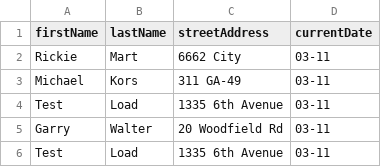
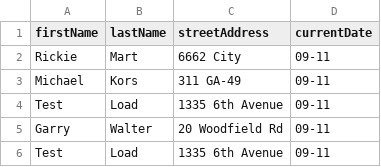
Before and after one commit to bugraptors-automation/jmeter-scripts-cogitate-ih, a CSV file: apache-jmeter-5.6.2/bin/NewBusinessPolicyInfo.csv, drawn as a sheet.

```diff
--- a/apache-jmeter-5.6.2/bin/NewBusinessPolicyInfo.csv
+++ b/apache-jmeter-5.6.2/bin/NewBusinessPolicyInfo.csv
@@ -1,6 +1,6 @@
 firstName,lastName,streetAddress,currentDate
-Rickie,Mart,6662 City,03-11
-Michael,Kors,311 GA-49,03-11
-Test,Load,1335 6th Avenue,03-11
-Garry,Walter,20 Woodfield Rd,03-11
-Test,Load,1335 6th Avenue,03-11
+Rickie,Mart,6662 City,09-11
+Michael,Kors,311 GA-49,09-11
+Test,Load,1335 6th Avenue,09-11
+Garry,Walter,20 Woodfield Rd,09-11
+Test,Load,1335 6th Avenue,09-11
```
Also changed, not shown: 3 other files.
